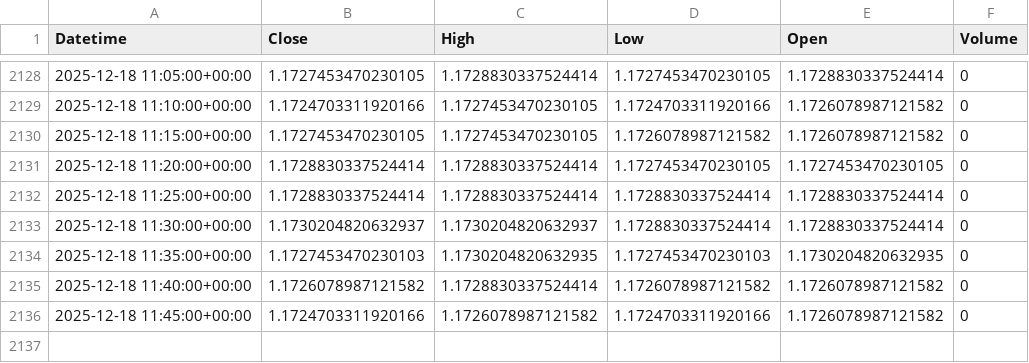
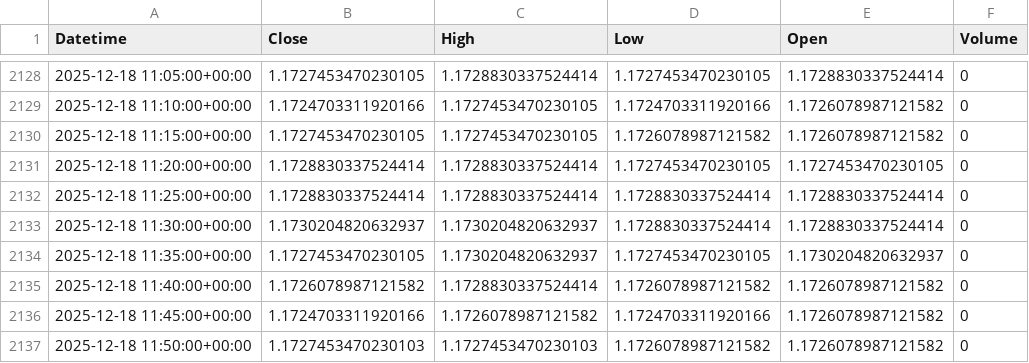
Before and after one commit to jsgaston82/IG-Trading, a CSV file: data/eurusd_5m.csv, drawn as a sheet; only a part is shown, gaps mark what is left out.

```diff
--- a/data/eurusd_5m.csv
+++ b/data/eurusd_5m.csv
@@ -2133,4 +2133,5 @@ Datetime,Close,High,Low,Open,Volume
 2025-12-18 11:30:00+00:00,1.1730204820632937,1.1730204820632937,1.1728830337524414,1.1728830337524414,0
-2025-12-18 11:35:00+00:00,1.1727453470230103,1.1730204820632935,1.1727453470230103,1.1730204820632935,0
+2025-12-18 11:35:00+00:00,1.1727453470230105,1.1730204820632937,1.1727453470230105,1.1730204820632937,0
 2025-12-18 11:40:00+00:00,1.1726078987121582,1.1728830337524414,1.1726078987121582,1.1726078987121582,0
 2025-12-18 11:45:00+00:00,1.1724703311920166,1.1726078987121582,1.1724703311920166,1.1726078987121582,0
+2025-12-18 11:50:00+00:00,1.1727453470230103,1.1727453470230103,1.1726078987121582,1.1726078987121582,0
```
